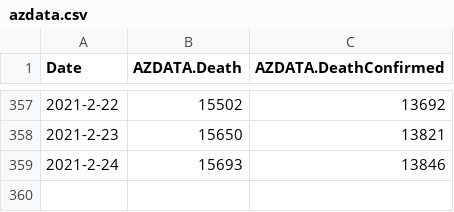
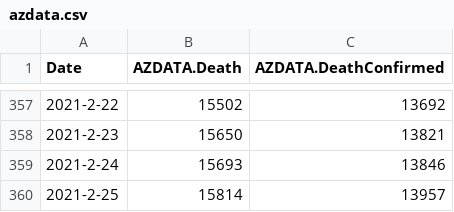
Before and after one commit to freemanbach/Python, a CSV file: python3/covid/azdata.csv, drawn as a sheet; only a part is shown, gaps mark what is left out; the diff names each change by its address in the sheet, - before the commit and + after, or states it on an @@ line.

Commit message:
updated US states death count

```diff
--- a/python3/covid/azdata.csv
+++ b/python3/covid/azdata.csv
+row 360: 2021-2-25 | 15814 | 13957
```
Also changed, not shown: python3/covid/gadata.csv, python3/covid/ildata.csv, 47 other files.
